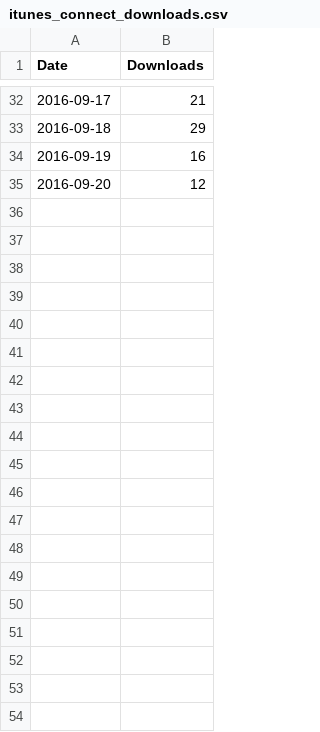
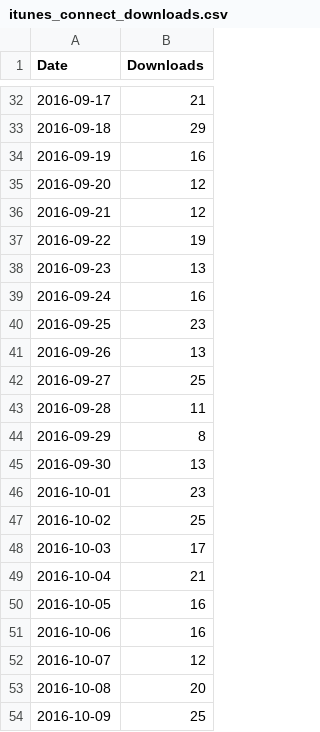
Before and after one commit to octolipegames/Edgar, a CSV file: App_Store/itunes_connect_downloads.csv, drawn as a sheet; only a part is shown, gaps mark what is left out; the diff covers the shown part only; the diff names each change by its address in the sheet, - before the commit and + after, or states it on an @@ line.

Commit message:
Update downloads csv

```diff
--- a/App_Store/itunes_connect_downloads.csv
+++ b/App_Store/itunes_connect_downloads.csv
+row 36: 2016-09-21 | 12
+row 37: 2016-09-22 | 19
+row 38: 2016-09-23 | 13
+row 39: 2016-09-24 | 16
+row 40: 2016-09-25 | 23
+row 41: 2016-09-26 | 13
+row 42: 2016-09-27 | 25
+row 43: 2016-09-28 | 11
+row 44: 2016-09-29 | 8
+row 45: 2016-09-30 | 13
+row 46: 2016-10-01 | 23
+row 47: 2016-10-02 | 25
+row 48: 2016-10-03 | 17
+row 49: 2016-10-04 | 21
+row 50: 2016-10-05 | 16
+row 51: 2016-10-06 | 16
+row 52: 2016-10-07 | 12
+row 53: 2016-10-08 | 20
+row 54: 2016-10-09 | 25
```
Also changed, not shown: 9 added rows elsewhere in this file.
